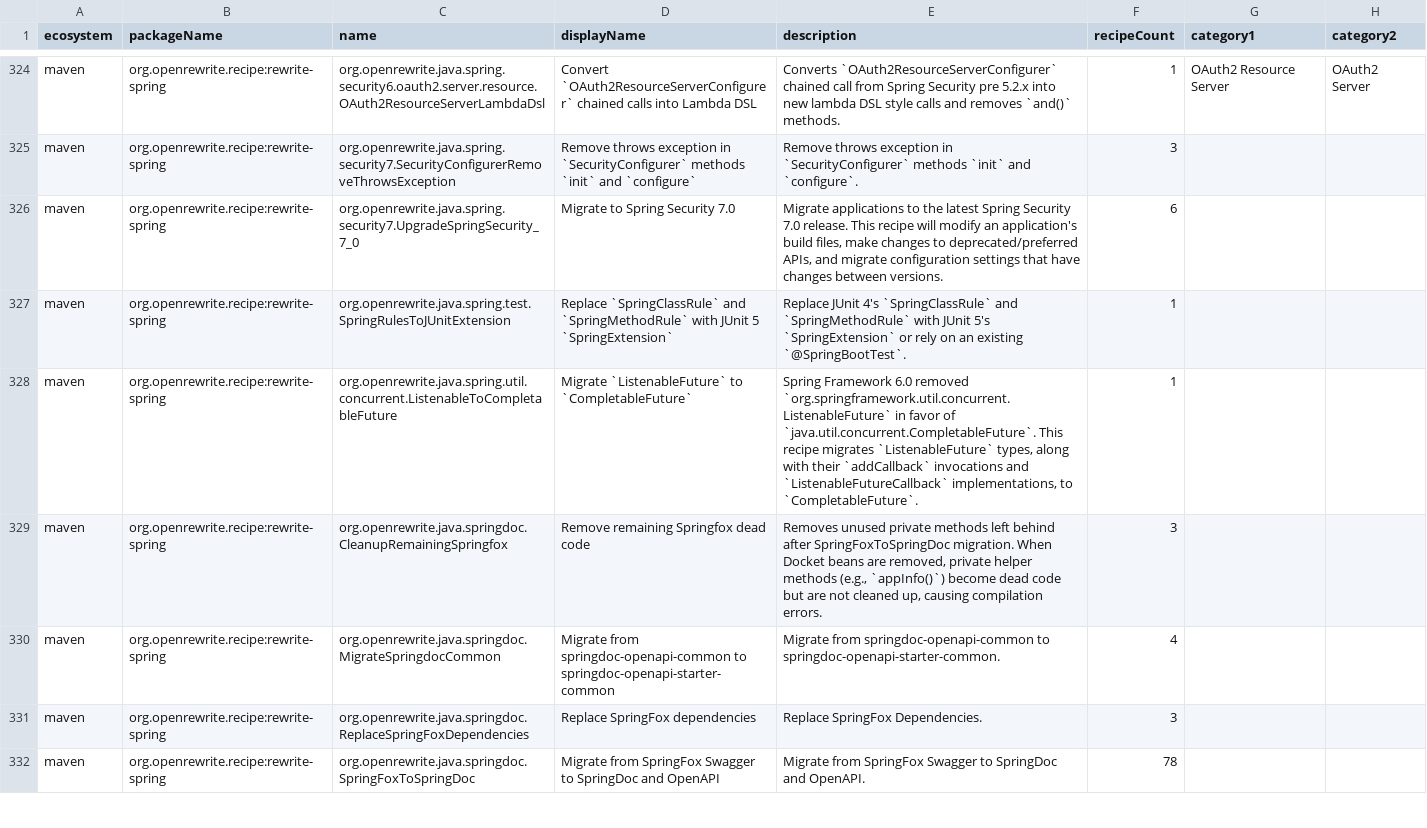
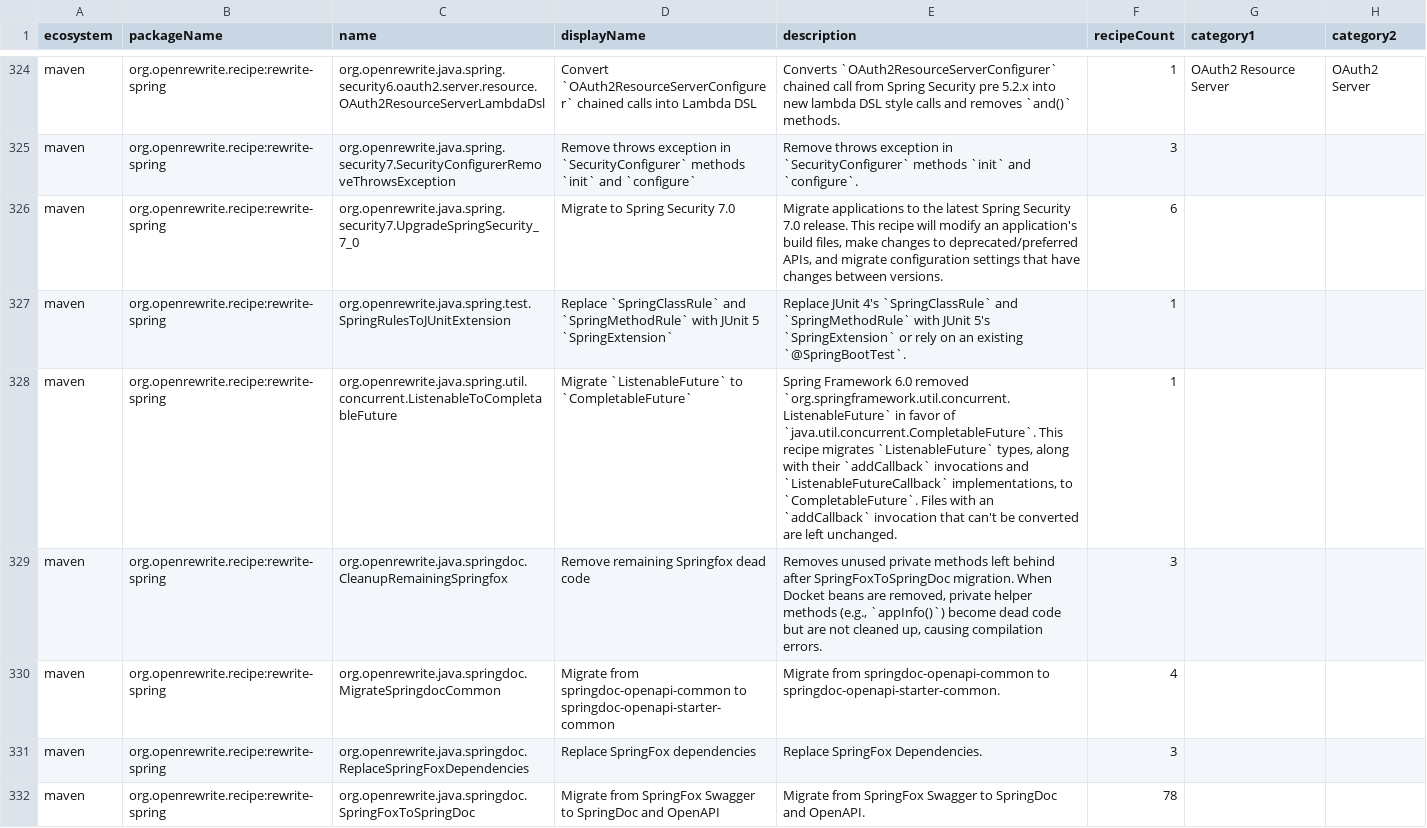
Before and after one commit to openrewrite/rewrite-spring, a CSV file: src/main/resources/META-INF/rewrite/recipes.csv, drawn as a sheet; only a part is shown, gaps mark what is left out; the diff names each change by its address in the sheet, - before the commit and + after, or states it on an @@ line.

Commit message:
Keep `ListenableToCompletableFuture` output compiling (D5) (#1230)
* Leave files unchanged when an `addCallback(SuccessCallback, FailureCallback)` can't be converted

`ListenableToCompletableFuture` renamed every `addCallback(..)` to
`whenComplete`, also when `SuccessFailureCallbackToBiConsumerVisitor`
bailed on arguments it couldn't merge, such as ternaries. That produced
`whenComplete(successCallback, failureCallback)`, which doesn't compile,
and the test recorded that broken output.

Keeping the `addCallback` call while changing the future to
`CompletableFuture` would not compile either, so the recipe now leaves
the whole file unchanged when any two-argument `addCallback` remains
after the conversion, and says so in its description.

Refs #1201 (D5)

* Convert only classes that directly implement `ListenableFutureCallback`

`ListenableFutureCallbackToBiConsumerVisitor` matched any class or
anonymous class assignable to `ListenableFutureCallback`, so a subclass
of a user callback base class was rewritten into a `BiConsumer` that
dropped its superclass, leaving calls such as `super.onFailure(ex)`
without a target. Only act when `ListenableFutureCallback` is listed
directly in `implements`, or is the type being instantiated, and leave
subclasses unchanged.

Refs #1201 (D5)

* Keep superclass, other interfaces and type parameters when converting a `ListenableFutureCallback` class

`ListenableFutureCallbackToBiConsumerVisitor` replaced the whole class
declaration with one generated from a template, so a class such as
`MyCallback<T> extends Base implements ListenableFutureCallback<T>, Runnable`
became `MyCallback implements BiConsumer<T, Throwable>`: the superclass,
the other interfaces and the type parameters were lost, while methods
like `run()` kept their `@Override`.

Now only the `ListenableFutureCallback` entry in `implements` is replaced
by `BiConsumer<.., Throwable>`, `onSuccess` is replaced by `accept` in
place and `onFailure` is removed; the rest of the declaration is kept.
The class's type parameters are declared in the template so that type
references in the new `implements` entry and `accept` parameters are
attributed. Callback methods are now looked up among the class's own
members only, rather than in nested classes as well.

Refs #1201 (D5)

```diff
--- a/src/main/resources/META-INF/rewrite/recipes.csv
+++ b/src/main/resources/META-INF/rewrite/recipes.csv
-E328 (description): …to `CompletableFuture`.
+E328 (description): …to `CompletableFuture`. Files with an `addCallback` invocation that can't be converted are left unchanged.
```
Also changed, not shown: 4 other files.
